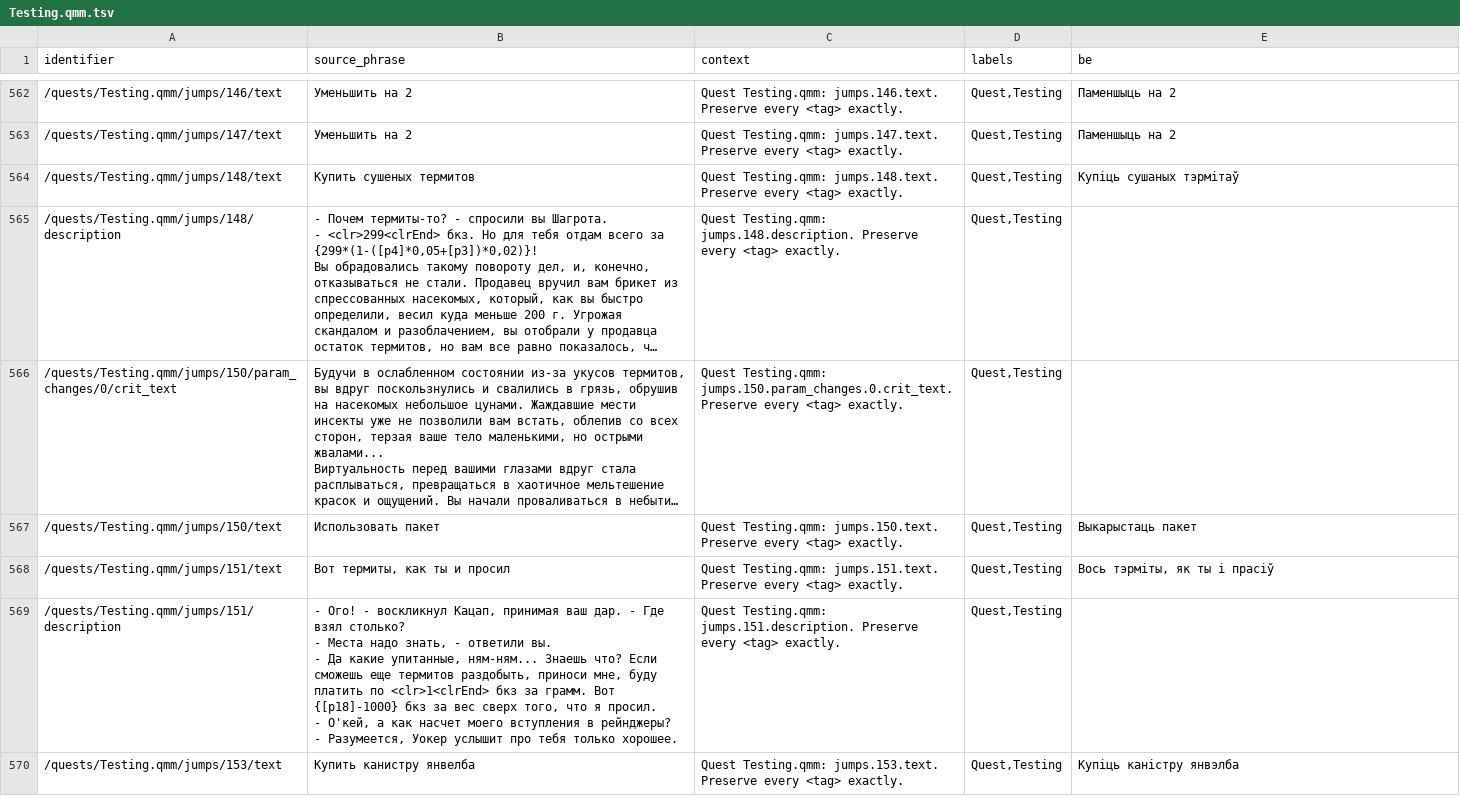
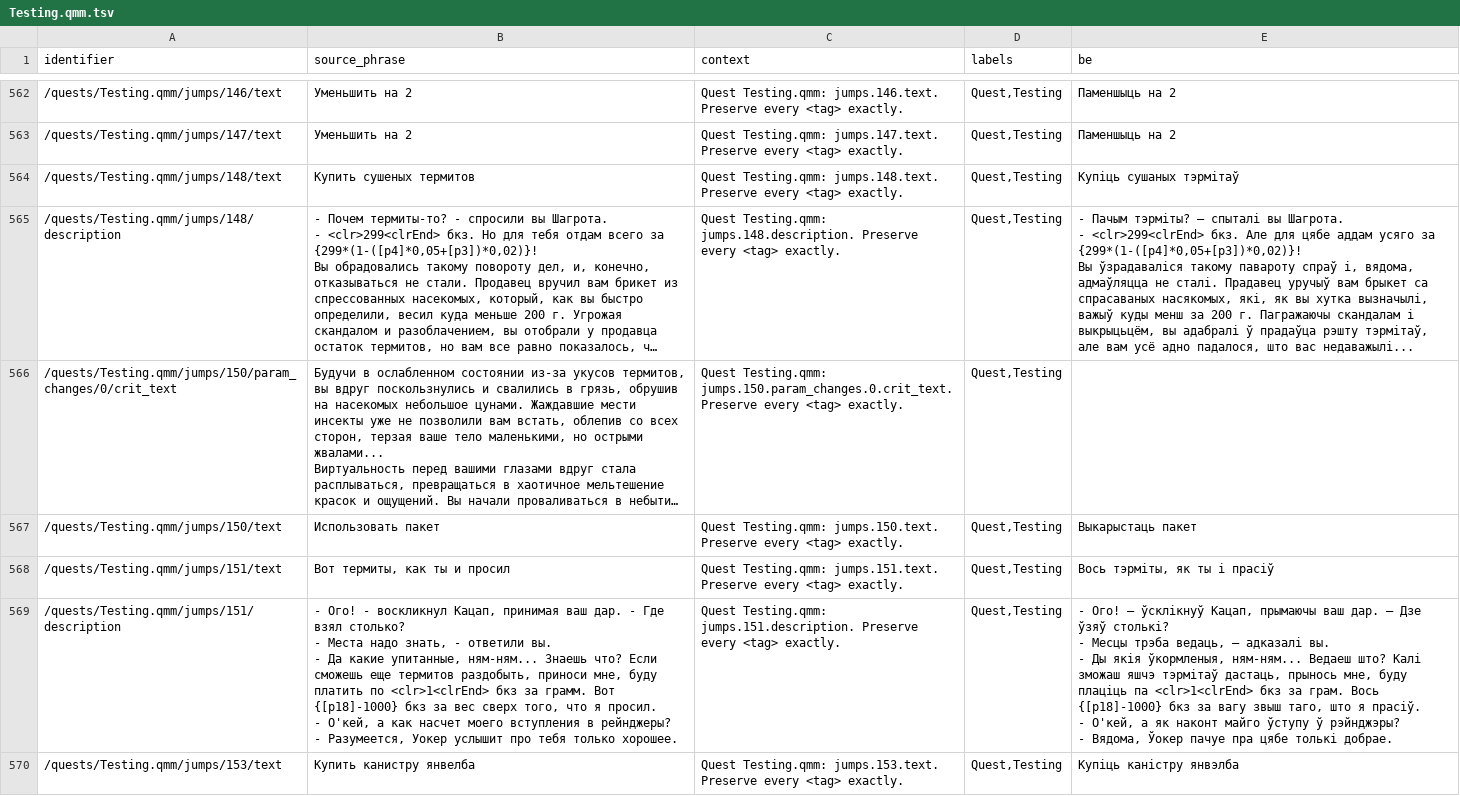
Before and after one commit to siarhei-zavadski/space-rangers-be-translation, a TSV file: corpus/quests/Testing.qmm.tsv, drawn as a sheet; only a part is shown, gaps mark what is left out; long unchanged cells end in …; ↵ is a line break in a cell; the diff covers the shown part only; the diff names each change by its address in the sheet, - before the commit and + after, or states it on an @@ line.

```diff
--- a/corpus/quests/Testing.qmm.tsv
+++ b/corpus/quests/Testing.qmm.tsv
-E565 (be): (empty)
+E565 (be): - Пачым тэрміты? — спыталі вы Шагрота. ↵ - <clr>299<clrEnd> бкз. Але для цябе аддам усяго за {299*(1-([p4]*0,05+[p3])*0,02)}! ↵ Вы ўзрадаваліся такому павароту спраў і, вядома, адмаўляцца не сталі. Прадавец уручыў вам брыкет са спрасаваных насякомых, які, як вы хутка вызначылі, важыў куды менш за 200 г. Пагражаючы скандалам і выкрыцьцём, вы адабралі ў прадаўца рэшту тэрмітаў, але вам усё адно падалося, што вас недаважылі...
-E569 (be): (empty)
+E569 (be): - Ого! — ўсклікнуў Кацап, прымаючы ваш дар. — Дзе ўзяў столькі? ↵ - Месцы трэба ведаць, — адказалі вы. ↵ - Ды якія ўкормленыя, ням-ням... Ведаеш што? Калі зможаш яшчэ тэрмітаў дастаць, прынось мне, буду плаціць па <clr>1<clrEnd> бкз за грам. Вось {[p18]-1000} бкз за вагу звыш таго, што я прасіў. ↵ - О'кей, а як наконт майго ўступу ў рэйнджэры? ↵ - Вядома, Ўокер пачуе пра цябе толькі добрае.
```
Also changed, not shown: 7 edited cells elsewhere in this file, TERMBASE.tsv.
